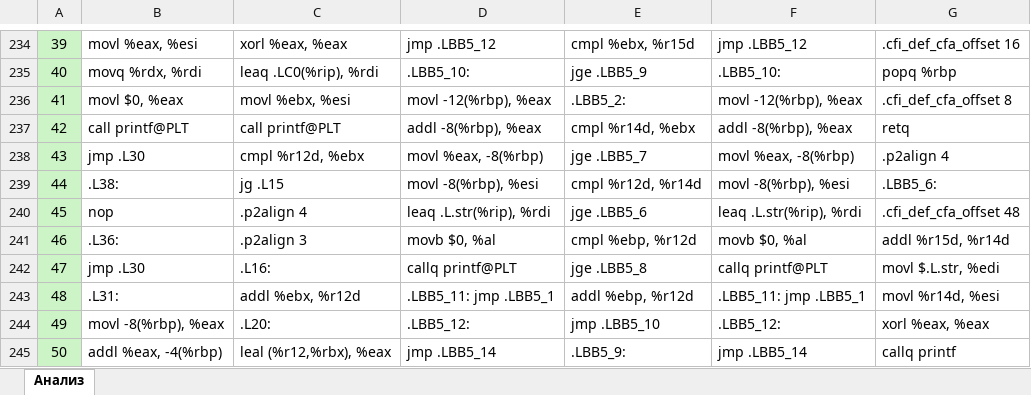
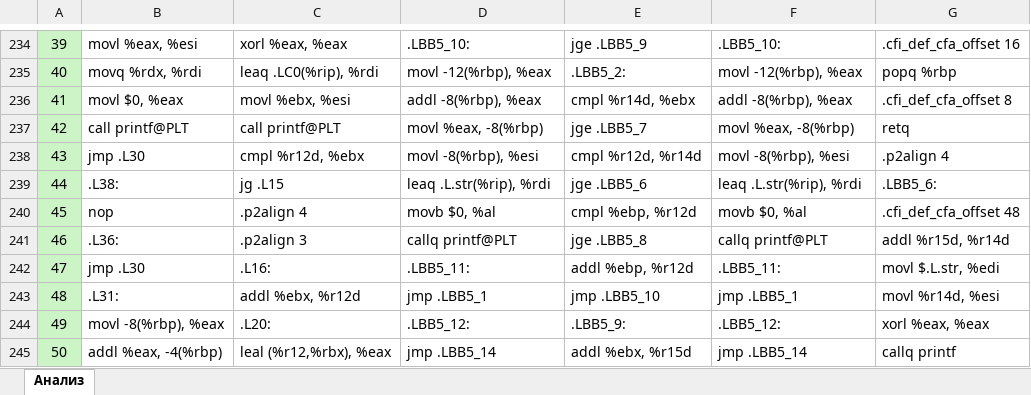
Before and after one commit to ermmmaks/Comparison-of-compiler-optimizations, an Excel workbook: compiler_practice_functions.xlsx, sheet Анализ, drawn as a sheet; only a part is shown, gaps mark what is left out; values as stored, in another font and other column widths than the file's, no borders; the diff covers the shown part only; the diff names each change by its address in the sheet, - before the commit and + after, or states it on an @@ line.

```diff
--- a/compiler_practice_functions.xlsx (sheet Анализ)
+++ b/compiler_practice_functions.xlsx (sheet Анализ)
-D234: jmp .LBB5_12
+D234: .LBB5_10:
-E234: cmpl %ebx, %r15d
+E234: jge .LBB5_9
-F234: jmp .LBB5_12
+F234: .LBB5_10:
-D235: .LBB5_10:
+D235: movl -12(%rbp), %eax
-E235: jge .LBB5_9
+E235: .LBB5_2:
-F235: .LBB5_10:
+F235: movl -12(%rbp), %eax
-D236: movl -12(%rbp), %eax
+D236: addl -8(%rbp), %eax
-E236: .LBB5_2:
+E236: cmpl %r14d, %ebx
-F236: movl -12(%rbp), %eax
+F236: addl -8(%rbp), %eax
-D237: addl -8(%rbp), %eax
+D237: movl %eax, -8(%rbp)
-E237: cmpl %r14d, %ebx
+E237: jge .LBB5_7
-F237: addl -8(%rbp), %eax
+F237: movl %eax, -8(%rbp)
-D238: movl %eax, -8(%rbp)
+D238: movl -8(%rbp), %esi
-E238: jge .LBB5_7
+E238: cmpl %r12d, %r14d
-F238: movl %eax, -8(%rbp)
+F238: movl -8(%rbp), %esi
-D239: movl -8(%rbp), %esi
+D239: leaq .L.str(%rip), %rdi
-E239: cmpl %r12d, %r14d
+E239: jge .LBB5_6
-F239: movl -8(%rbp), %esi
+F239: leaq .L.str(%rip), %rdi
-D240: leaq .L.str(%rip), %rdi
+D240: movb $0, %al
-E240: jge .LBB5_6
+E240: cmpl %ebp, %r12d
-F240: leaq .L.str(%rip), %rdi
+F240: movb $0, %al
-D241: movb $0, %al
+D241: callq printf@PLT
-E241: cmpl %ebp, %r12d
+E241: jge .LBB5_8
-F241: movb $0, %al
+F241: callq printf@PLT
-D242: callq printf@PLT
+D242: .LBB5_11:
-E242: jge .LBB5_8
+E242: addl %ebp, %r12d
-F242: callq printf@PLT
+F242: .LBB5_11:
-D243: .LBB5_11: jmp .LBB5_1
+D243: jmp .LBB5_1
-E243: addl %ebp, %r12d
+E243: jmp .LBB5_10
-F243: .LBB5_11: jmp .LBB5_1
+F243: jmp .LBB5_1
-E244: jmp .LBB5_10
+E244: .LBB5_9:
-E245: .LBB5_9:
+E245: addl %ebx, %r15d
```
Also changed, not shown: 305 added rows, 2 removed rows, 189 edited cells and row numbers in column A elsewhere in this sheet, compiler_practice_counts.xlsx, 1 other file.
